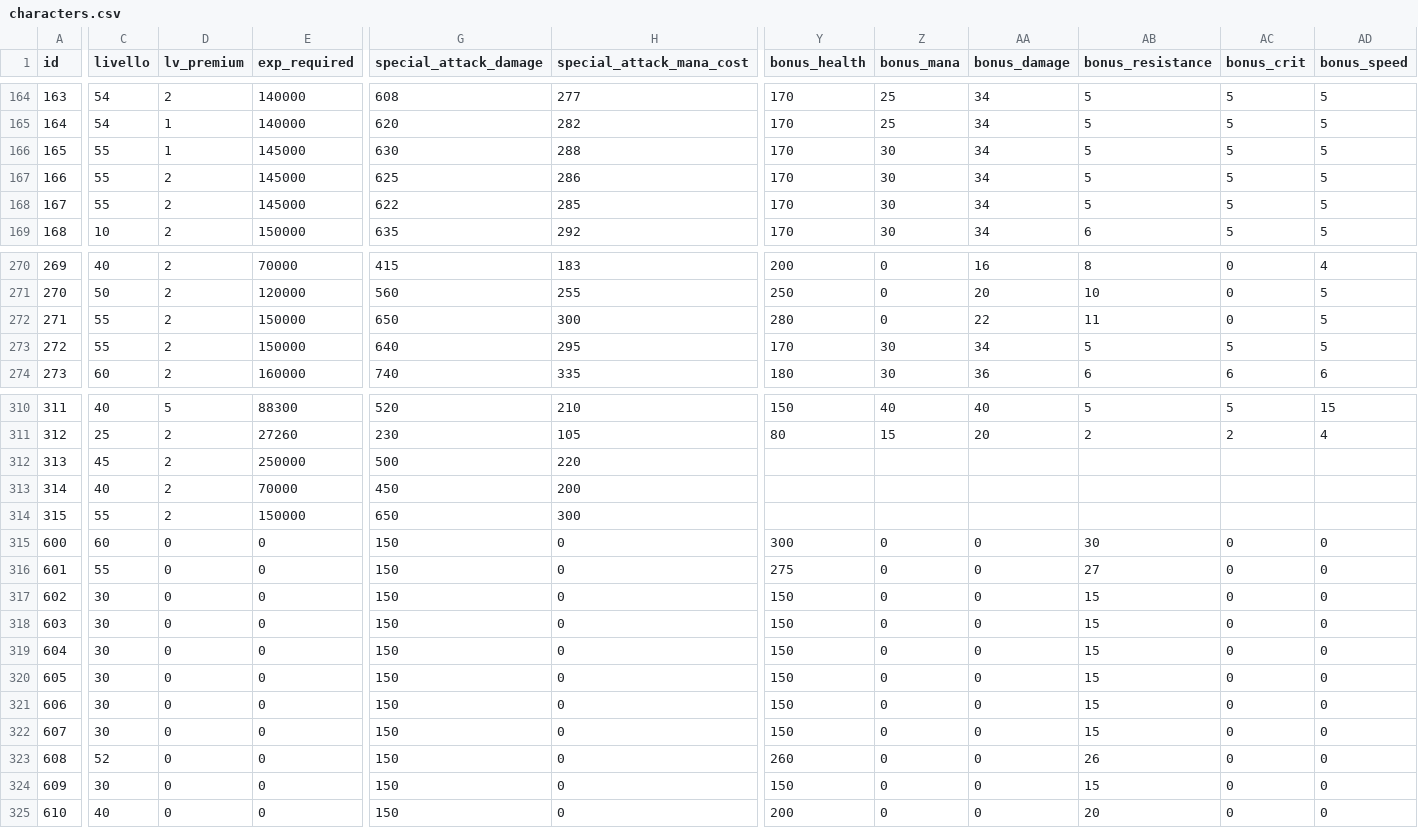
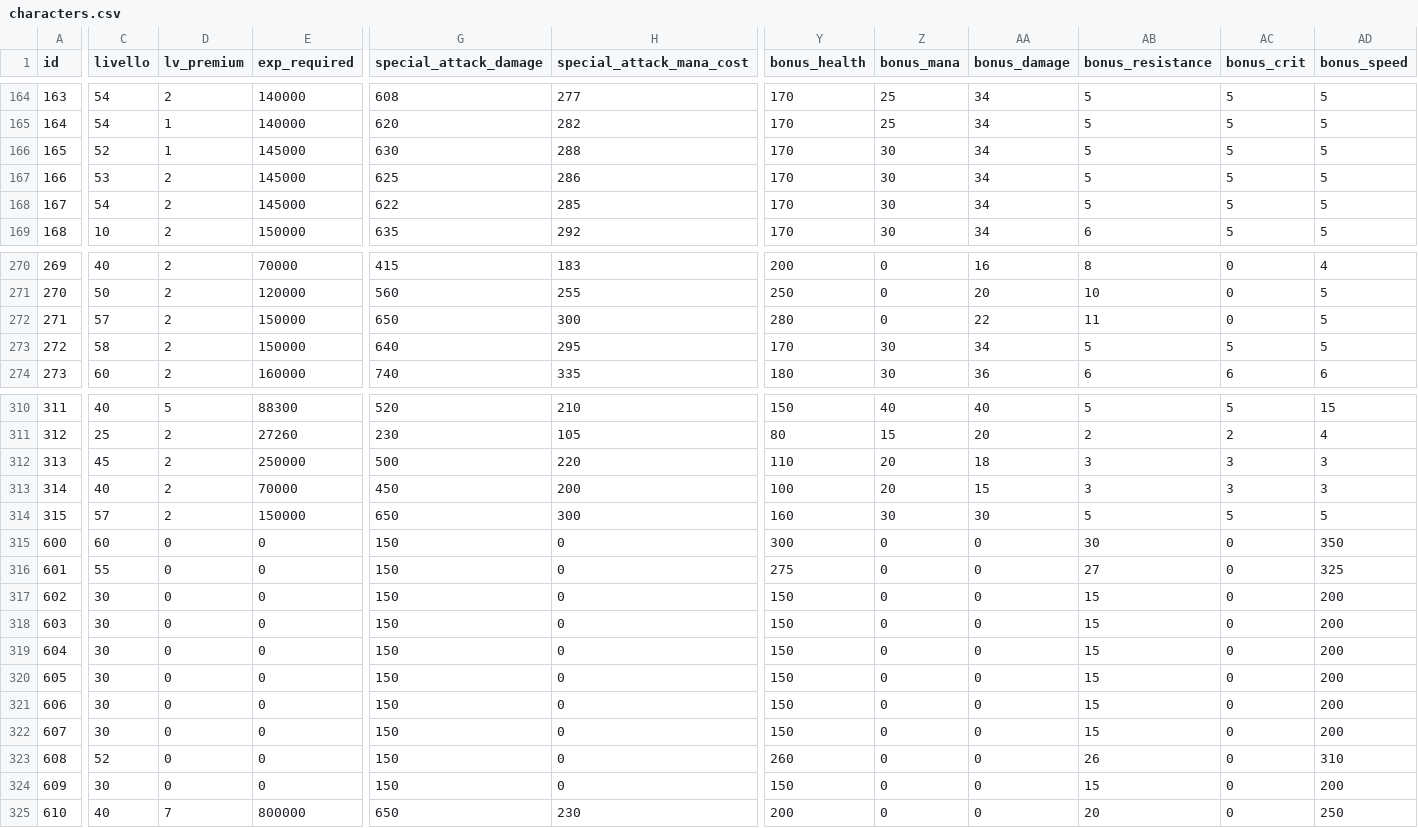
Before and after one commit to alanbimbati/aROMa, a CSV file: data/characters.csv, drawn as a sheet; only a part is shown, gaps mark what is left out; the diff covers the shown part only; the diff names each change by its address in the sheet, - before the commit and + after, or states it on an @@ line.

```diff
--- a/data/characters.csv
+++ b/data/characters.csv
-C166 (livello): 55
+C166 (livello): 52
-C167 (livello): 55
+C167 (livello): 53
-C168 (livello): 55
+C168 (livello): 54
-C272 (livello): 55
+C272 (livello): 57
-C273 (livello): 55
+C273 (livello): 58
-Y312 (bonus_health): (empty)
+Y312 (bonus_health): 110
-Z312:Z313 (bonus_mana): (empty)
+Z312:Z313 (bonus_mana): 20
-AA312 (bonus_damage): (empty)
+AA312 (bonus_damage): 18
-AB312:AB313 (bonus_resistance): (empty)
+AB312:AB313 (bonus_resistance): 3
-AC312:AC313 (bonus_crit): (empty)
+AC312:AC313 (bonus_crit): 3
-AD312:AD313 (bonus_speed): (empty)
+AD312:AD313 (bonus_speed): 3
-Y313 (bonus_health): (empty)
+Y313 (bonus_health): 100
-AA313 (bonus_damage): (empty)
+AA313 (bonus_damage): 15
-C314 (livello): 55
+C314 (livello): 57
-Y314 (bonus_health): (empty)
+Y314 (bonus_health): 160
-Z314 (bonus_mana): (empty)
+Z314 (bonus_mana): 30
-AA314 (bonus_damage): (empty)
+AA314 (bonus_damage): 30
-AB314 (bonus_resistance): (empty)
+AB314 (bonus_resistance): 5
-AC314 (bonus_crit): (empty)
+AC314 (bonus_crit): 5
-AD314 (bonus_speed): (empty)
+AD314 (bonus_speed): 5
-AD315 (bonus_speed): 0
+AD315 (bonus_speed): 350
-AD316 (bonus_speed): 0
+AD316 (bonus_speed): 325
-AD317:AD322 (bonus_speed): 0
+AD317:AD322 (bonus_speed): 200
-AD323 (bonus_speed): 0
+AD323 (bonus_speed): 310
-AD324 (bonus_speed): 0
+AD324 (bonus_speed): 200
-D325 (lv_premium): 0
+D325 (lv_premium): 7
-E325 (exp_required): 0
+E325 (exp_required): 800000
-G325 (special_attack_damage): 150
+G325 (special_attack_damage): 650
-H325 (special_attack_mana_cost): 0
+H325 (special_attack_mana_cost): 230
-AD325 (bonus_speed): 0
+AD325 (bonus_speed): 250
```
Also changed, not shown: 18 edited cells elsewhere in this file, data/bosses.csv, data/dungeons.csv, 23 other files.
